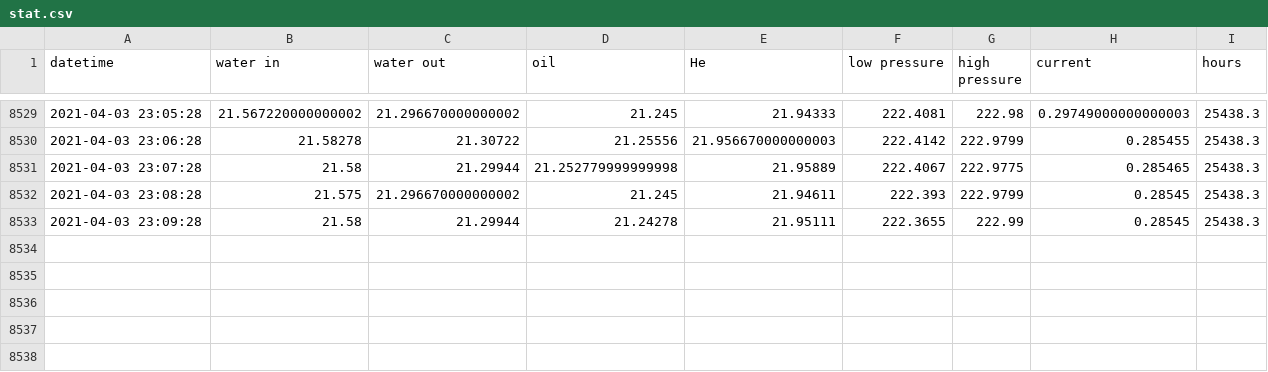
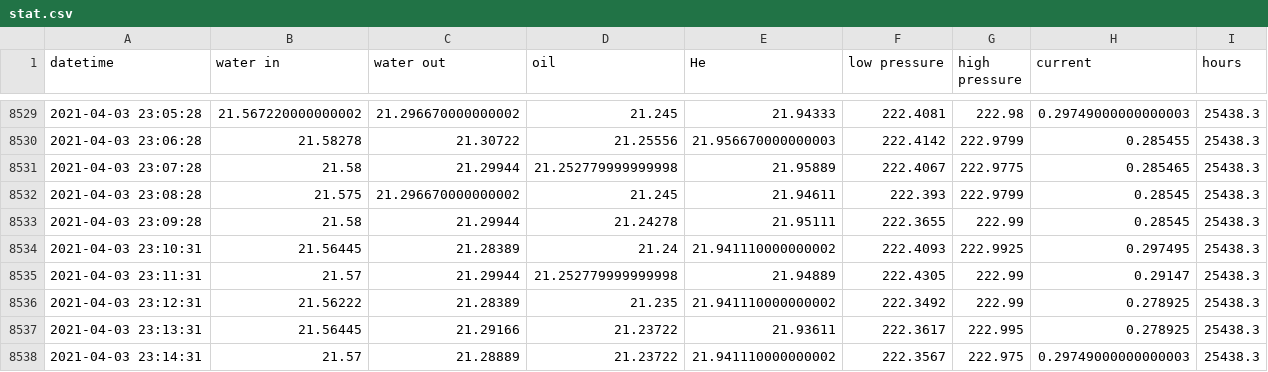
Before and after one commit to SciGEsN/SRC068, a CSV file: data/stat.csv, drawn as a sheet; only a part is shown, gaps mark what is left out; the diff names each change by its address in the sheet, - before the commit and + after, or states it on an @@ line.

```diff
--- a/data/stat.csv
+++ b/data/stat.csv
+row 8534: 2021-04-03 23:10:31 | 21.56445 | 21.28389 | 21.24 | 21.941110000000002 | 222.4093 | 222.9925 | 0.297495 | 25438.3
+row 8535: 2021-04-03 23:11:31 | 21.57 | 21.29944 | 21.252779999999998 | 21.94889 | 222.4305 | 222.99 | 0.29147 | 25438.3
+row 8536: 2021-04-03 23:12:31 | 21.56222 | 21.28389 | 21.235 | 21.941110000000002 | 222.3492 | 222.99 | 0.278925 | 25438.3
+row 8537: 2021-04-03 23:13:31 | 21.56445 | 21.29166 | 21.23722 | 21.93611 | 222.3617 | 222.995 | 0.278925 | 25438.3
+row 8538: 2021-04-03 23:14:31 | 21.57 | 21.28889 | 21.23722 | 21.941110000000002 | 222.3567 | 222.975 | 0.29749000000000003 | 25438.3
```
Also changed, not shown: data/P.csv, data/T1.csv, 8 other files.
